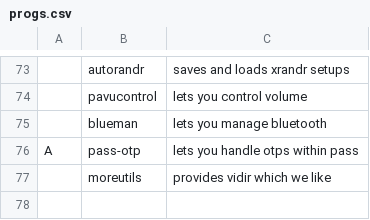
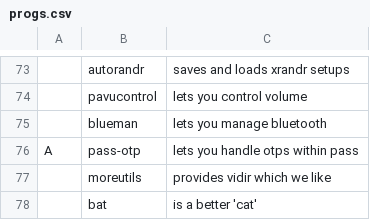
Before and after one commit to tenklo/LARBS, a CSV file: progs.csv, drawn as a sheet; only a part is shown, gaps mark what is left out.

Commit message:
added bat

```diff
--- a/progs.csv
+++ b/progs.csv
@@ -77 +77,2 @@ A,pass-otp,"lets you handle otps within pass"
 ,moreutils,"provides vidir which we like"
+,bat,"is a better 'cat'"
```
